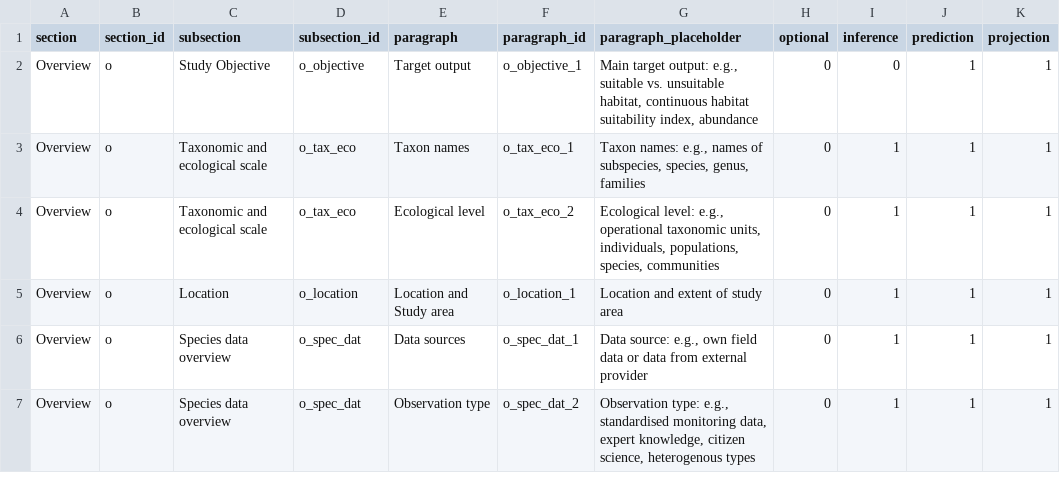
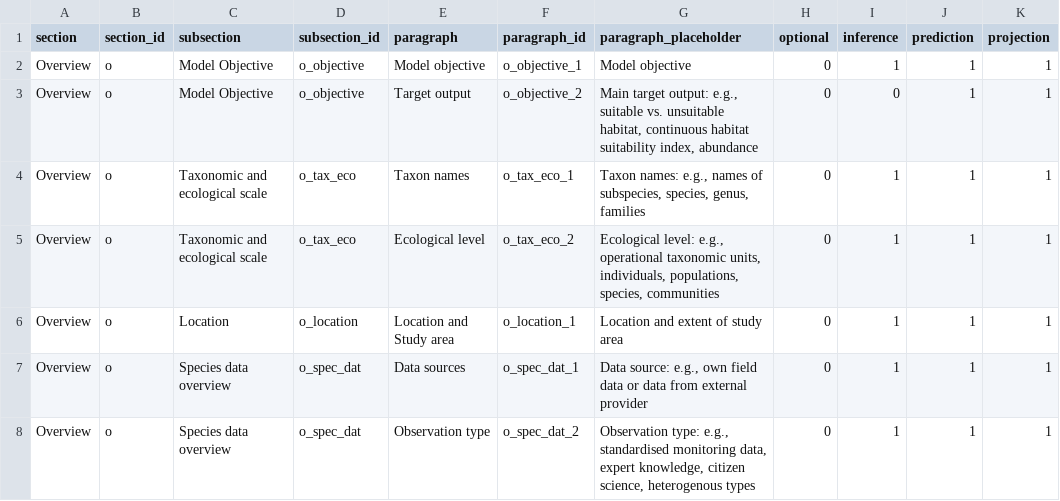
Before and after one commit to ChrKoenig/ODMAP, a CSV file: www/elements_input.csv, drawn as a sheet; only a part is shown.

Commit message:
Update by Damaris: changed the output in word and preview slightly (captions and line breaks); inserted model objective as field - this is still a little shaky as it is a TextInput, but I ensured that model objective output is never overwritten by user.

```diff
--- a/www/elements_input.csv
+++ b/www/elements_input.csv
@@ -1,3 +1,4 @@
 section,section_id,subsection,subsection_id,paragraph,paragraph_id,paragraph_placeholder,optional,inference,prediction,projection
-Overview,o,Study Objective,o_objective,Target output,o_objective_1,"Main target output: e.g., suitable vs. unsuitable habitat, continuous habitat suitability index, abundance",0,0,1,1
+Overview,o,Model Objective,o_objective,Model objective,o_objective_1,"Model objective",0,1,1,1
+Overview,o,Model Objective,o_objective,Target output,o_objective_2,"Main target output: e.g., suitable vs. unsuitable habitat, continuous habitat suitability index, abundance",0,0,1,1
 Overview,o,Taxonomic and ecological scale,o_tax_eco,Taxon names,o_tax_eco_1,"Taxon names: e.g., names of subspecies, species, genus, families",0,1,1,1
```
Also changed, not shown: 3 other files.
